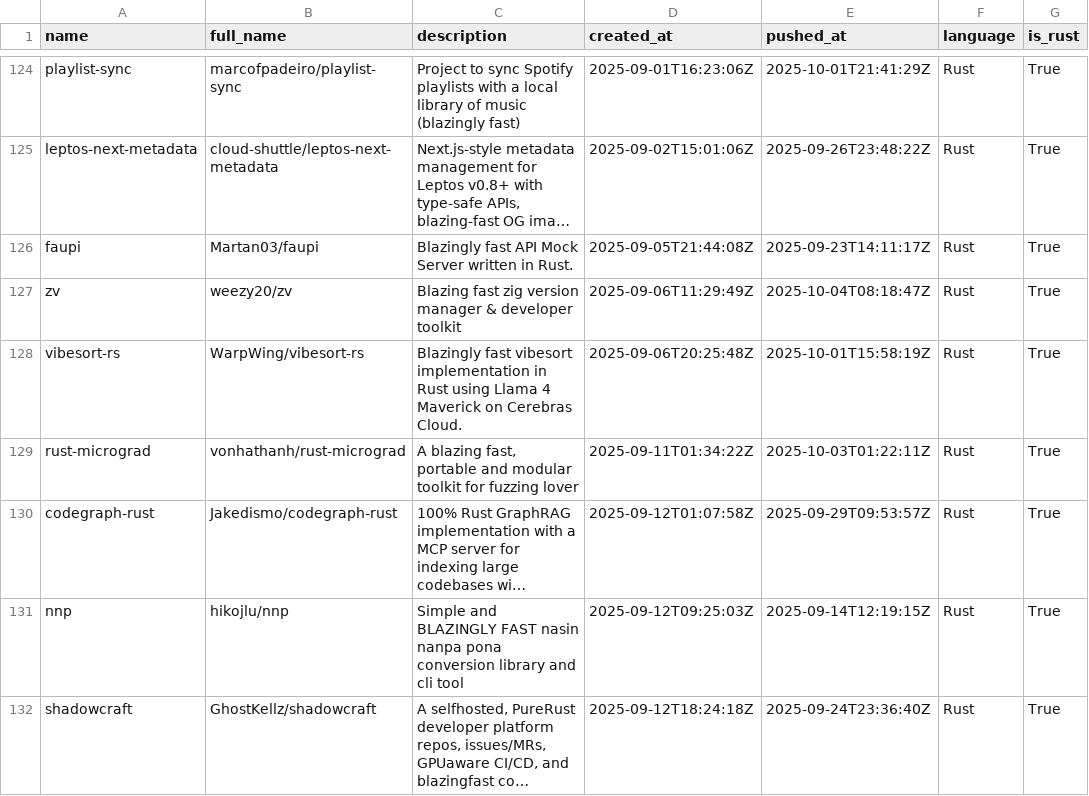
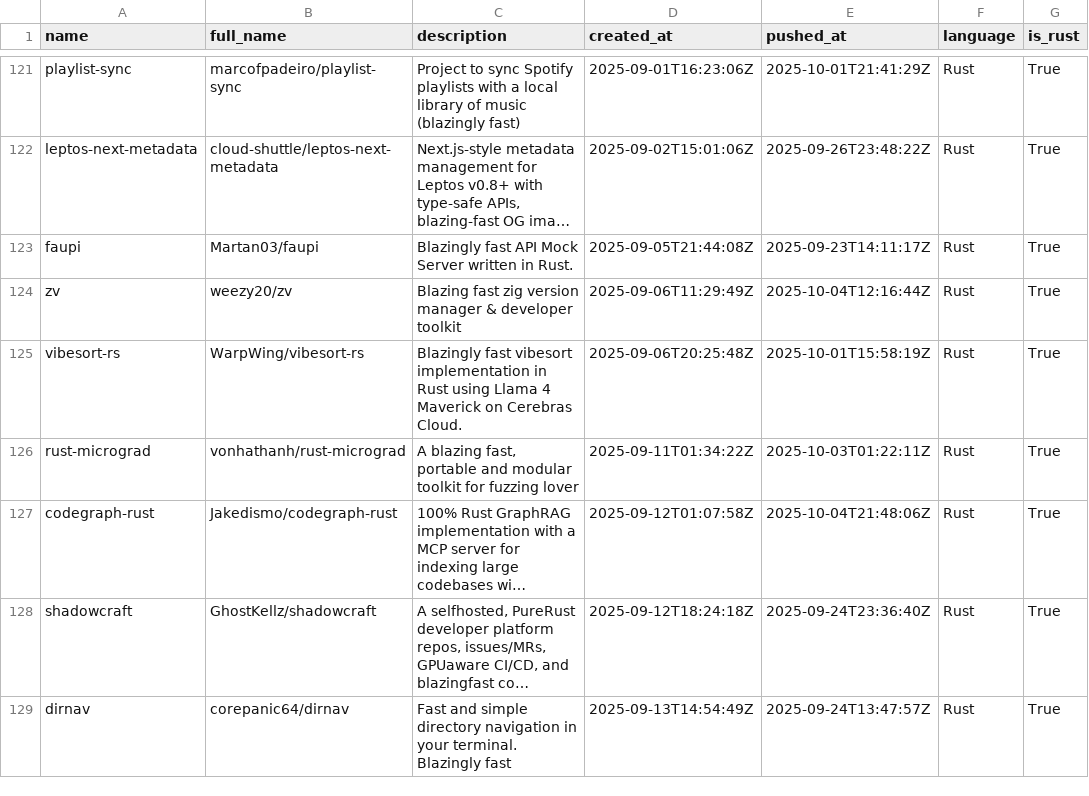
Before and after one commit to ninpnin/days-since-blazingly-fast, a CSV file: data/frameworks_sorted.csv, drawn as a sheet; only a part is shown, gaps mark what is left out; the shorter side is filled out with more unchanged rows; long unchanged cells end in …; removed rows and columns are numbered as before the commit, all else as after; the diff covers the shown part only; the diff names each change by its address in the sheet, - before the commit and + after, or states it on an @@ line.

```diff
--- a/data/frameworks_sorted.csv
+++ b/data/frameworks_sorted.csv
-E124 (pushed_at): 2025-10-04T08:18:47Z
+E124 (pushed_at): 2025-10-04T12:16:44Z
-E127 (pushed_at): 2025-09-29T09:53:57Z
+E127 (pushed_at): 2025-10-04T21:48:06Z
-row 131: nnp | hikojlu/nnp | Simple and BLAZINGLY FAST nasin nanpa pona conversion library and cli tool | 2025-09-12T09:25:03Z | 2025-09-14T12:19:15Z | Rust | True
```
Also changed, not shown: 5 added rows, 6 removed rows and 25 edited cells elsewhere in this file, data/aggregated_results.csv, data/sample.csv, 6 other files.
